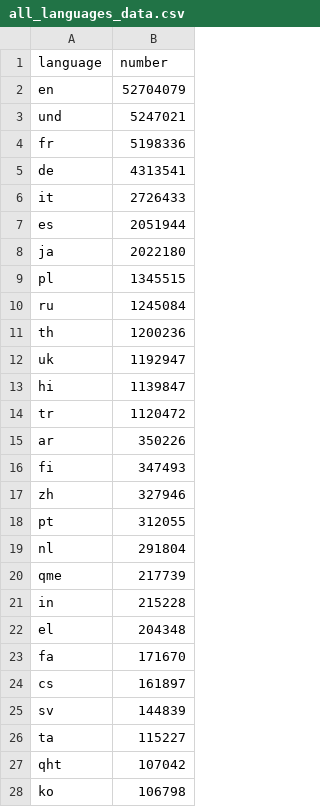
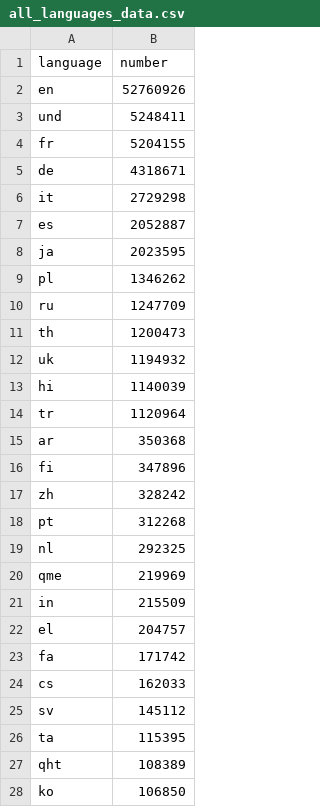
Before and after one commit to alexdrk14/RussiaUkraineWar, a CSV file: data/all_languages_data.csv, drawn as a sheet; only a part is shown; the diff covers the shown part only.

```diff
--- a/data/all_languages_data.csv
+++ b/data/all_languages_data.csv
@@ -1,28 +1,28 @@
 language,number
-en,52704079
-und,5247021
-fr,5198336
-de,4313541
-it,2726433
-es,2051944
-ja,2022180
-pl,1345515
-ru,1245084
-th,1200236
-uk,1192947
-hi,1139847
-tr,1120472
-ar,350226
-fi,347493
-zh,327946
-pt,312055
-nl,291804
-qme,217739
-in,215228
-el,204348
-fa,171670
-cs,161897
-sv,144839
-ta,115227
-qht,107042
-ko,106798
+en,52760926
+und,5248411
+fr,5204155
+de,4318671
+it,2729298
+es,2052887
+ja,2023595
+pl,1346262
+ru,1247709
+th,1200473
+uk,1194932
+hi,1140039
+tr,1120964
+ar,350368
+fi,347896
+zh,328242
+pt,312268
+nl,292325
+qme,219969
+in,215509
+el,204757
+fa,171742
+cs,162033
+sv,145112
+ta,115395
+qht,108389
+ko,106850
```
Also changed, not shown: 35 edited cells elsewhere in this file, data/daily_hashtags.csv, data/daily_lang.csv, 3 other files.
